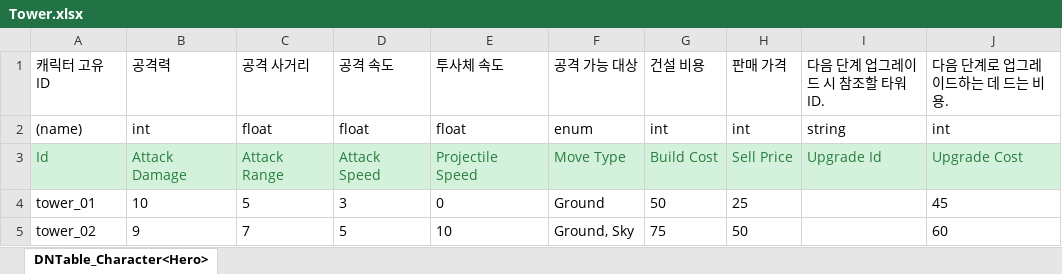
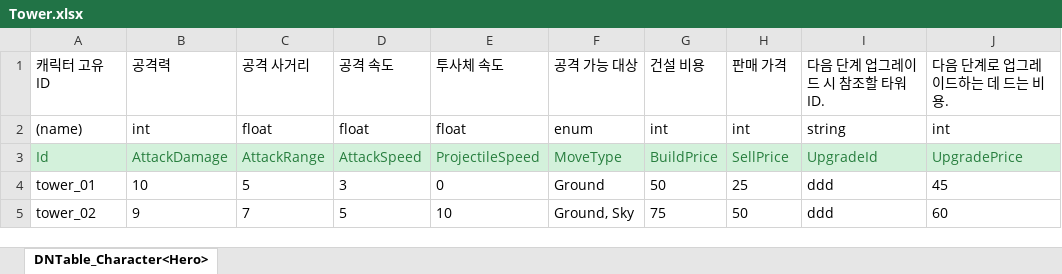
Before and after one commit to MinHyeo/MinHyoeng2DDefence, an Excel workbook: JsonConverter/ExcelFiles/Tower.xlsx, sheet DNTable_Character<Hero>, drawn as a sheet; values as stored, in another font and other column widths than the file's, no borders; the diff names each change by its address in the sheet, - before the commit and + after, or states it on an @@ line.

```diff
--- a/JsonConverter/ExcelFiles/Tower.xlsx (sheet DNTable_Character<Hero>)
+++ b/JsonConverter/ExcelFiles/Tower.xlsx (sheet DNTable_Character<Hero>)
-B3: Attack Damage
+B3: AttackDamage
-C3: Attack Range
+C3: AttackRange
-D3: Attack Speed
+D3: AttackSpeed
-E3: Projectile Speed
+E3: ProjectileSpeed
-F3: Move Type
+F3: MoveType
-G3: Build Cost
+G3: BuildPrice
-H3: Sell Price
+H3: SellPrice
-I3: Upgrade Id
+I3: UpgradeId
-J3: Upgrade Cost
+J3: UpgradePrice
-I4:I5: (empty)
+I4:I5: ddd
```
Also changed, not shown: JsonConverter/ExcelFiles/Enemy.xlsx, JsonConverter/ExcelFiles/Entity.xlsx, 3 other files.
